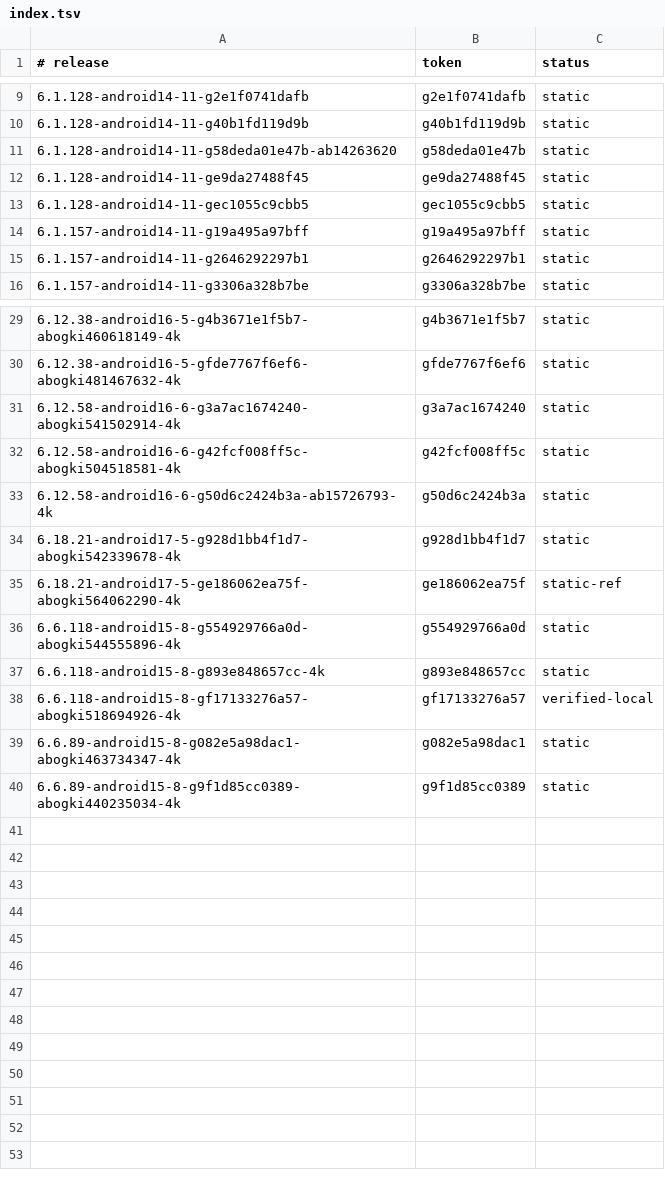
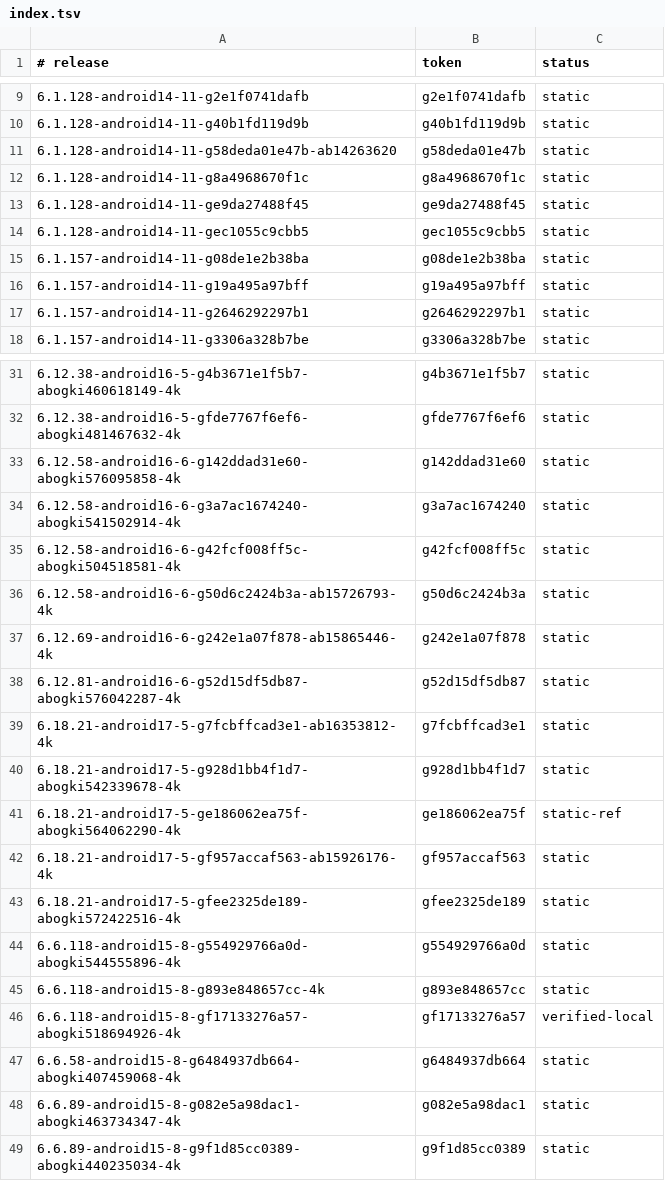
Before and after one commit to FatBrother1/hapt-99491, a TSV file: profiles/index.tsv, drawn as a sheet; only a part is shown, gaps mark what is left out.

```diff
--- a/profiles/index.tsv
+++ b/profiles/index.tsv
@@ -11,4 +11,6 @@
 6.1.128-android14-11-g58deda01e47b-ab14263620	g58deda01e47b	static
+6.1.128-android14-11-g8a4968670f1c	g8a4968670f1c	static
 6.1.128-android14-11-ge9da27488f45	ge9da27488f45	static
 6.1.128-android14-11-gec1055c9cbb5	gec1055c9cbb5	static
+6.1.157-android14-11-g08de1e2b38ba	g08de1e2b38ba	static
 6.1.157-android14-11-g19a495a97bff	g19a495a97bff	static
@@ -30,2 +32,3 @@
 6.12.38-android16-5-gfde7767f6ef6-abogki481467632-4k	gfde7767f6ef6	static
+6.12.58-android16-6-g142ddad31e60-abogki576095858-4k	g142ddad31e60	static
 6.12.58-android16-6-g3a7ac1674240-abogki541502914-4k	g3a7ac1674240	static
@@ -33,4 +36,9 @@
 6.12.58-android16-6-g50d6c2424b3a-ab15726793-4k	g50d6c2424b3a	static
+6.12.69-android16-6-g242e1a07f878-ab15865446-4k	g242e1a07f878	static
+6.12.81-android16-6-g52d15df5db87-abogki576042287-4k	g52d15df5db87	static
+6.18.21-android17-5-g7fcbffcad3e1-ab16353812-4k	g7fcbffcad3e1	static
 6.18.21-android17-5-g928d1bb4f1d7-abogki542339678-4k	g928d1bb4f1d7	static
 6.18.21-android17-5-ge186062ea75f-abogki564062290-4k	ge186062ea75f	static-ref
+6.18.21-android17-5-gf957accaf563-ab15926176-4k	gf957accaf563	static
+6.18.21-android17-5-gfee2325de189-abogki572422516-4k	gfee2325de189	static
 6.6.118-android15-8-g554929766a0d-abogki544555896-4k	g554929766a0d	static
@@ -38,2 +46,3 @@
 6.6.118-android15-8-gf17133276a57-abogki518694926-4k	gf17133276a57	verified-local
+6.6.58-android15-8-g6484937db664-abogki407459068-4k	g6484937db664	static
 6.6.89-android15-8-g082e5a98dac1-abogki463734347-4k	g082e5a98dac1	static
```
Also changed, not shown: 36 other files.
